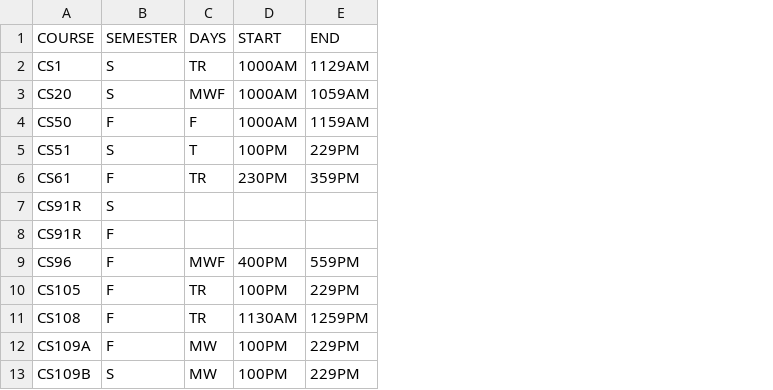
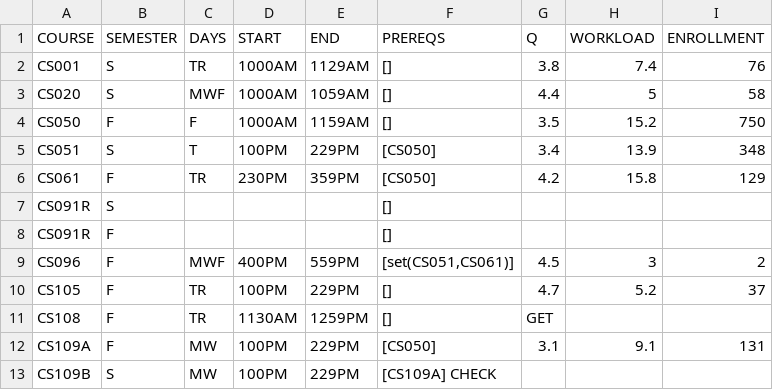
Before and after one commit to RGologorsky/CS-182-final-project, a CSV file: all_courses.csv, drawn as a sheet; only a part is shown; the diff names each change by its address in the sheet, - before the commit and + after, or states it on an @@ line.

```diff
--- a/all_courses.csv
+++ b/all_courses.csv
+column F (PREREQS), rows 2-13: [] | [] | [] | [CS050] | [CS050] | [] | [] | [set(CS051,CS061)] | [] | [] | [CS050] | [CS109A] CHECK
+column G (Q), rows 2-12: 3.8 | 4.4 | 3.5 | 3.4 | 4.2 |  |  | 4.5 | 4.7 | GET | 3.1
+column H (WORKLOAD), rows 2-12: 7.4 | 5 | 15.2 | 13.9 | 15.8 |  |  | 3 | 5.2 |  | 9.1
+column I (ENROLLMENT), rows 2-12: 76 | 58 | 750 | 348 | 129 |  |  | 2 | 37 |  | 131
-A2 (COURSE): CS1
+A2 (COURSE): CS001
-A3 (COURSE): CS20
+A3 (COURSE): CS020
-A4 (COURSE): CS50
+A4 (COURSE): CS050
-A5 (COURSE): CS51
+A5 (COURSE): CS051
-A6 (COURSE): CS61
+A6 (COURSE): CS061
-A7:A8 (COURSE): CS91R
+A7:A8 (COURSE): CS091R
-A9 (COURSE): CS96
+A9 (COURSE): CS096
```
Also changed, not shown: 18 other files.
